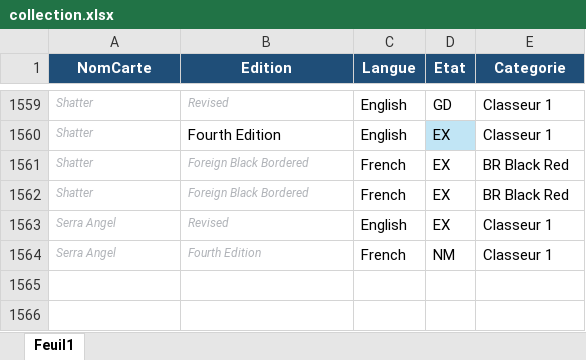
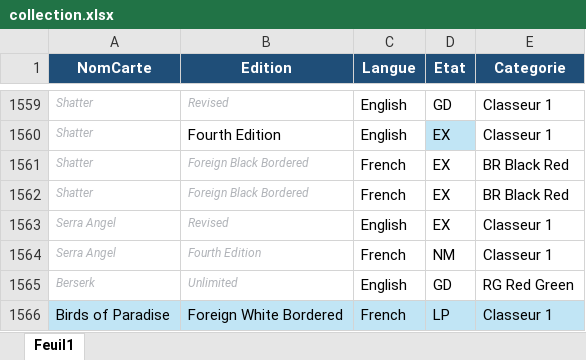
Before and after one commit to sokomano-ship-it/mtg-portfolio, an Excel workbook: uploads/collection.xlsx, sheet Feuil1, drawn as a sheet; only a part is shown, gaps mark what is left out; values as stored, in another font and other column widths than the file's, no borders; table styles not drawn; the diff names each change by its address in the sheet, - before the commit and + after, or states it on an @@ line.

Commit message:
Update

```diff
--- a/uploads/collection.xlsx (sheet Feuil1)
+++ b/uploads/collection.xlsx (sheet Feuil1)
+row 1565: Berserk | Unlimited | English | GD | RG Red Green
+row 1566: Birds of Paradise | Foreign White Bordered | French | LP | Classeur 1
```
